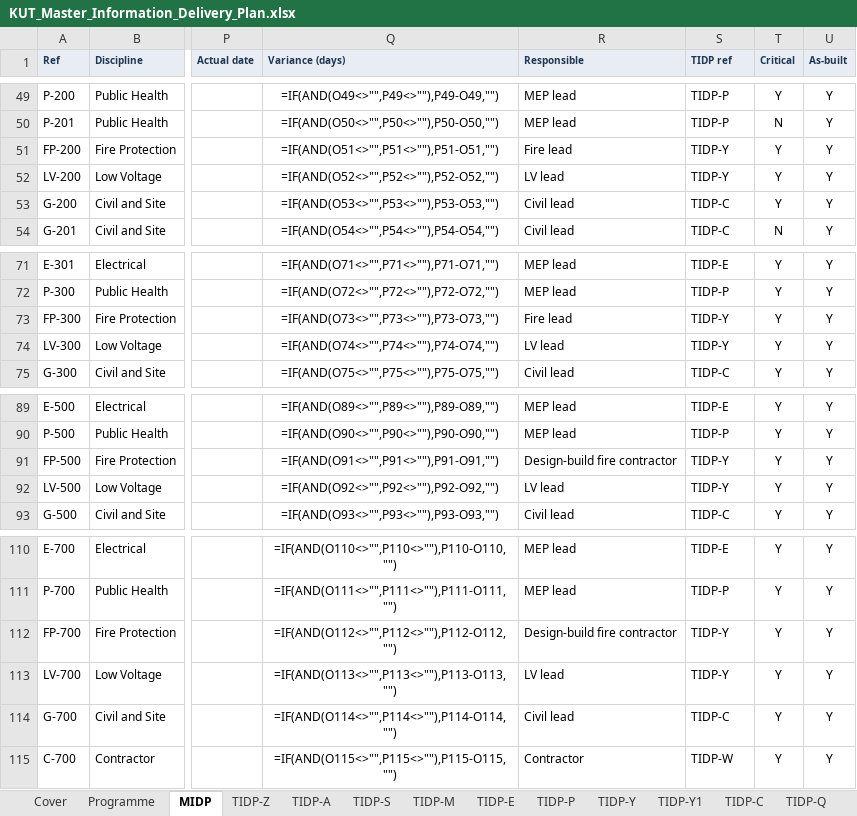
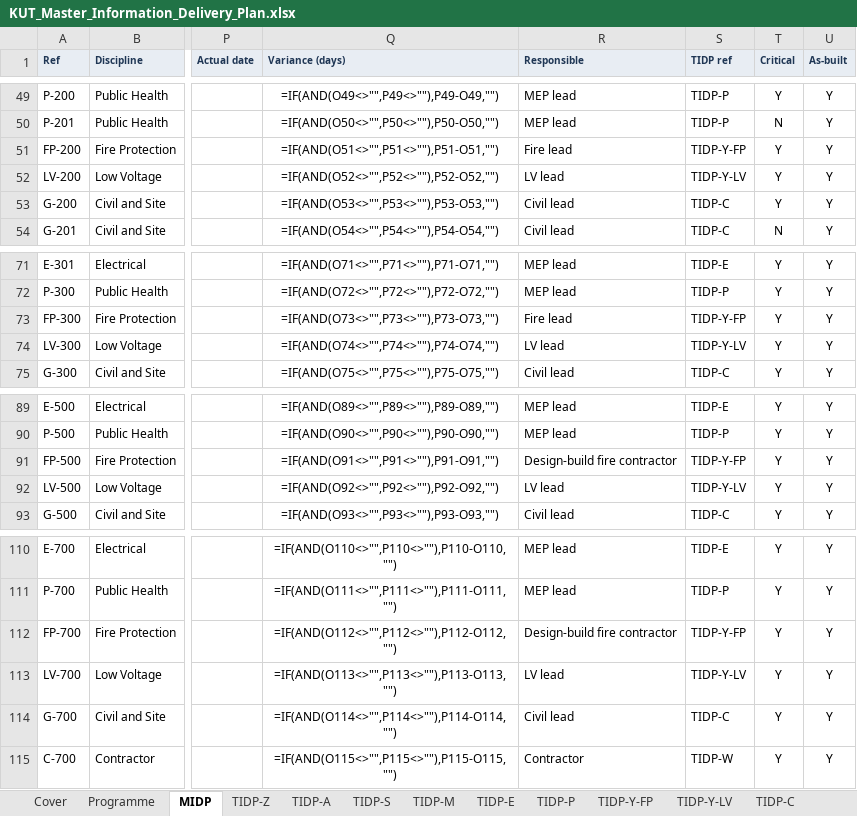
Before and after one commit to beckykyomugisha/STINGTOOLS, an Excel workbook: KUT_Master_Information_Delivery_Plan.xlsx, sheet MIDP, drawn as a sheet; only a part is shown, gaps mark what is left out; values as stored, in another font and other column widths than the file's, no borders; formulas without a stored value are shown as written; conditional formats not drawn; the diff names each change by its address in the sheet, - before the commit and + after, or states it on an @@ line.

```diff
--- a/KUT_Master_Information_Delivery_Plan.xlsx (sheet MIDP)
+++ b/KUT_Master_Information_Delivery_Plan.xlsx (sheet MIDP)
-sheet tab: TIDP-Y
+sheet tab: TIDP-Y-FP
-sheet tab: TIDP-Y1
+sheet tab: TIDP-Y-LV
-S51 (TIDP ref): TIDP-Y
+S51 (TIDP ref): TIDP-Y-FP
-S52 (TIDP ref): TIDP-Y
+S52 (TIDP ref): TIDP-Y-LV
-S73 (TIDP ref): TIDP-Y
+S73 (TIDP ref): TIDP-Y-FP
-S74 (TIDP ref): TIDP-Y
+S74 (TIDP ref): TIDP-Y-LV
-S91 (TIDP ref): TIDP-Y
+S91 (TIDP ref): TIDP-Y-FP
-S92 (TIDP ref): TIDP-Y
+S92 (TIDP ref): TIDP-Y-LV
-S112 (TIDP ref): TIDP-Y
+S112 (TIDP ref): TIDP-Y-FP
-S113 (TIDP ref): TIDP-Y
+S113 (TIDP ref): TIDP-Y-LV
```
Also changed, not shown: sheet TIDP-Y-LV, sheet TIDP-Y-FP, sheet Summary, 1 other file.
